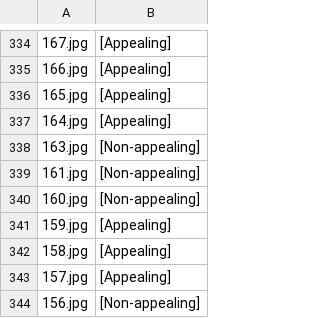
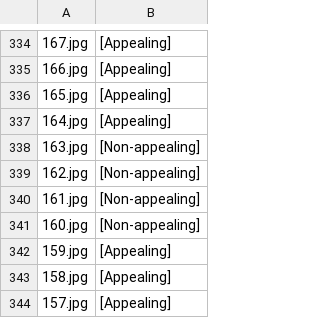
Before and after one commit to acdh-oeaw/Chia, a CSV file: data/img_labeling_3rd_round_team/labels_round3_renato_2021-02-16_001-500.csv, drawn as a sheet; only a part is shown, gaps mark what is left out; the shorter side is filled out with more unchanged rows; the diff names each change by its address in the sheet, - before the commit and + after, or states it on an @@ line.

Commit message:
added team files

```diff
--- a/data/img_labeling_3rd_round_team/labels_round3_renato_2021-02-16_001-500.csv
+++ b/data/img_labeling_3rd_round_team/labels_round3_renato_2021-02-16_001-500.csv
+row 339: 162.jpg | [Non-appealing]
```
Also changed, not shown: 10 other files.
